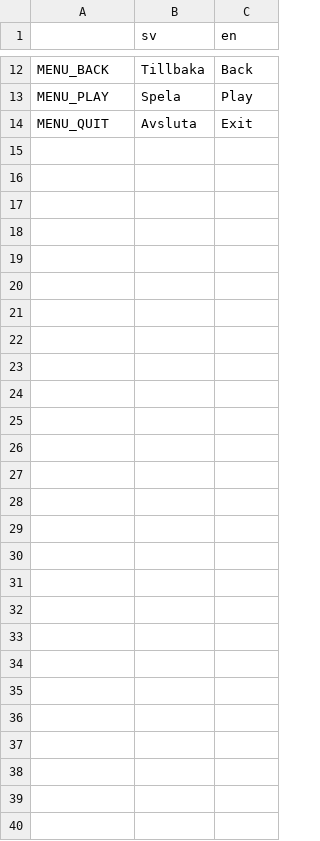
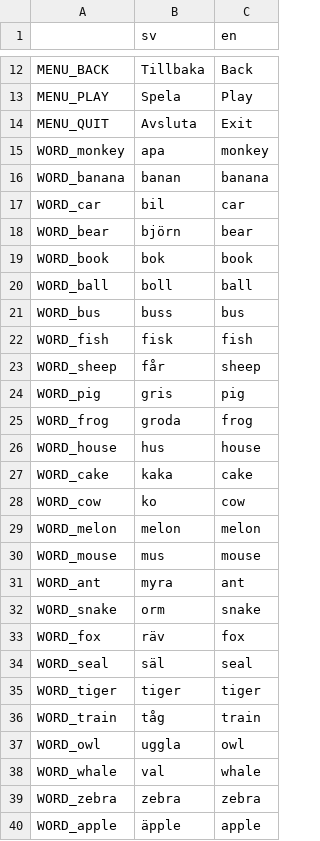
Before and after one commit to e8johan/ordmonster, a CSV file: ordmonster/assets/localization/ordmonster.csv, drawn as a sheet; only a part is shown, gaps mark what is left out; the diff names each change by its address in the sheet, - before the commit and + after, or states it on an @@ line.

Commit message:
Fixed android export by removing all non ascii characters from the asset file names

```diff
--- a/ordmonster/assets/localization/ordmonster.csv
+++ b/ordmonster/assets/localization/ordmonster.csv
+row 15: WORD_monkey | apa | monkey
+row 16: WORD_banana | banan | banana
+row 17: WORD_car | bil | car
+row 18: WORD_bear | björn | bear
+row 19: WORD_book | bok | book
+row 20: WORD_ball | boll | ball
+row 21: WORD_bus | buss | bus
+row 22: WORD_fish | fisk | fish
+row 23: WORD_sheep | får | sheep
+row 24: WORD_pig | gris | pig
+row 25: WORD_frog | groda | frog
+row 26: WORD_house | hus | house
+row 27: WORD_cake | kaka | cake
+row 28: WORD_cow | ko | cow
+row 29: WORD_melon | melon | melon
+row 30: WORD_mouse | mus | mouse
+row 31: WORD_ant | myra | ant
+row 32: WORD_snake | orm | snake
+row 33: WORD_fox | räv | fox
+row 34: WORD_seal | säl | seal
+row 35: WORD_tiger | tiger | tiger
+row 36: WORD_train | tåg | train
+row 37: WORD_owl | uggla | owl
+row 38: WORD_whale | val | whale
+row 39: WORD_zebra | zebra | zebra
+row 40: WORD_apple | äpple | apple
```
Also changed, not shown: 51 other files.
